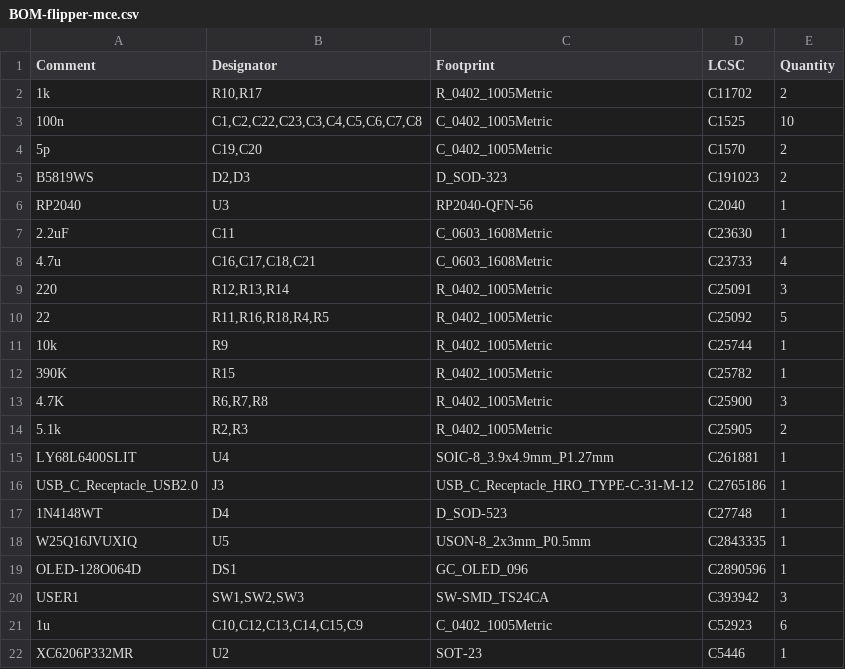
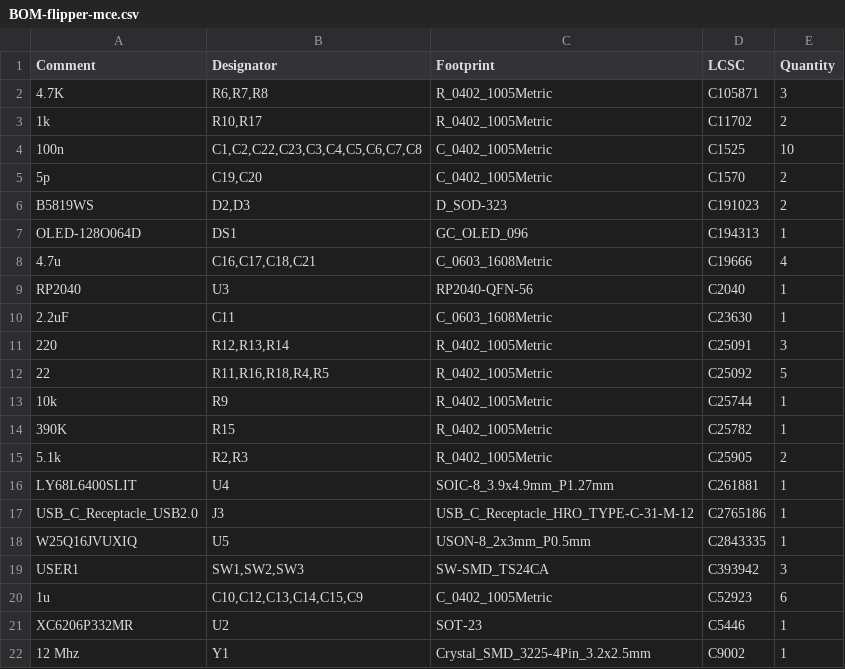
Before and after one commit to FlipperMCE/pcb, a CSV file: soldered/jlcpcb/production_files/BOM-flipper-mce.csv, drawn as a sheet; only a part is shown; the shorter side is filled out with more unchanged rows; removed rows and columns are numbered as before the commit, all else as after; the diff covers the shown part only; the diff names each change by its address in the sheet, - before the commit and + after, or states it on an @@ line.

```diff
--- a/soldered/jlcpcb/production_files/BOM-flipper-mce.csv
+++ b/soldered/jlcpcb/production_files/BOM-flipper-mce.csv
+row 2: 4.7K | R6,R7,R8 | R_0402_1005Metric | C105871 | 3
+row 7: OLED-128O064D | DS1 | GC_OLED_096 | C194313 | 1
+row 8: 4.7u | C16,C17,C18,C21 | C_0603_1608Metric | C19666 | 4
-row 8: 4.7u | C16,C17,C18,C21 | C_0603_1608Metric | C23733 | 4
-row 13: 4.7K | R6,R7,R8 | R_0402_1005Metric | C25900 | 3
-row 17: 1N4148WT | D4 | D_SOD-523 | C27748 | 1
-row 19: OLED-128O064D | DS1 | GC_OLED_096 | C2890596 | 1
```
Also changed, not shown: 1 added row and 15 removed rows elsewhere in this file, soldered/jlcpcb/production_files/CPL-flipper-mce.csv, 13 other files.
